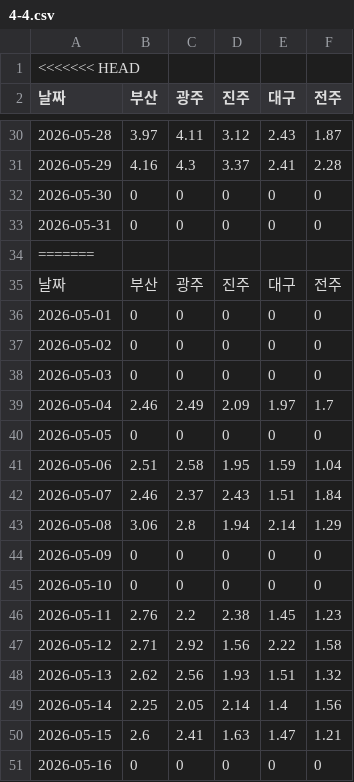
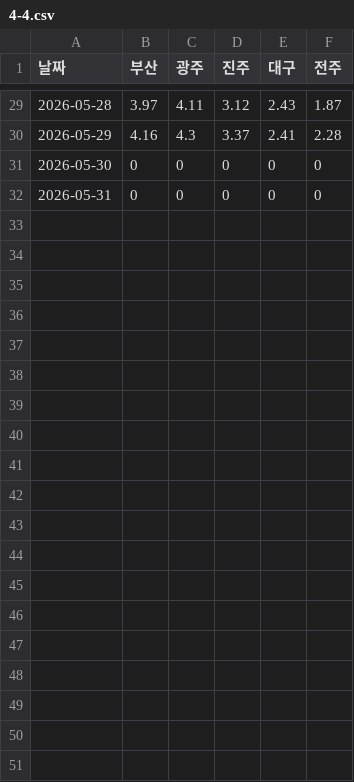
Before and after one commit to BalanceTree/airdeep-DEBC-report, a CSV file: data/4-4.csv, drawn as a sheet; only a part is shown, gaps mark what is left out; the diff covers the shown part only; the diff names each change by its address in the sheet, - before the commit and + after, or states it on an @@ line.

```diff
--- a/data/4-4.csv
+++ b/data/4-4.csv
-row 1: <<<<<<< HEAD
-row 34: =======
-row 35: 날짜 | 부산 | 광주 | 진주 | 대구 | 전주
-row 36: 2026-05-01 | 0 | 0 | 0 | 0 | 0
-row 37: 2026-05-02 | 0 | 0 | 0 | 0 | 0
-row 38: 2026-05-03 | 0 | 0 | 0 | 0 | 0
-row 39: 2026-05-04 | 2.46 | 2.49 | 2.09 | 1.97 | 1.7
-row 40: 2026-05-05 | 0 | 0 | 0 | 0 | 0
-row 41: 2026-05-06 | 2.51 | 2.58 | 1.95 | 1.59 | 1.04
-row 42: 2026-05-07 | 2.46 | 2.37 | 2.43 | 1.51 | 1.84
-row 43: 2026-05-08 | 3.06 | 2.8 | 1.94 | 2.14 | 1.29
-row 44: 2026-05-09 | 0 | 0 | 0 | 0 | 0
-row 45: 2026-05-10 | 0 | 0 | 0 | 0 | 0
-row 46: 2026-05-11 | 2.76 | 2.2 | 2.38 | 1.45 | 1.23
-row 47: 2026-05-12 | 2.71 | 2.92 | 1.56 | 2.22 | 1.58
-row 48: 2026-05-13 | 2.62 | 2.56 | 1.93 | 1.51 | 1.32
-row 49: 2026-05-14 | 2.25 | 2.05 | 2.14 | 1.4 | 1.56
-row 50: 2026-05-15 | 2.6 | 2.41 | 1.63 | 1.47 | 1.21
-row 51: 2026-05-16 | 0 | 0 | 0 | 0 | 0
```
Also changed, not shown: 16 removed rows elsewhere in this file, data/4-1.csv, data/4-2.csv, 9 other files.
